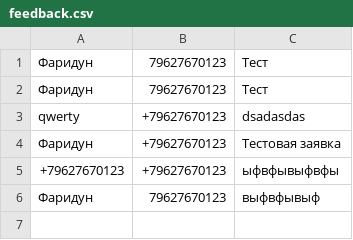
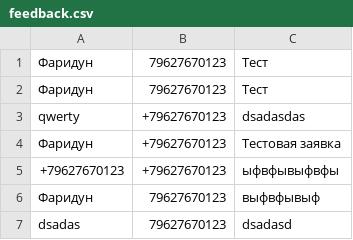
Before and after one commit to Faridun1992/Feedback, a CSV file: storage/feedback.csv, drawn as a sheet; the diff names each change by its address in the sheet, - before the commit and + after, or states it on an @@ line.

```diff
--- a/storage/feedback.csv
+++ b/storage/feedback.csv
+row 7: dsadas | 79627670123 | dsadasd
```
Also changed, not shown: 1 other file.
